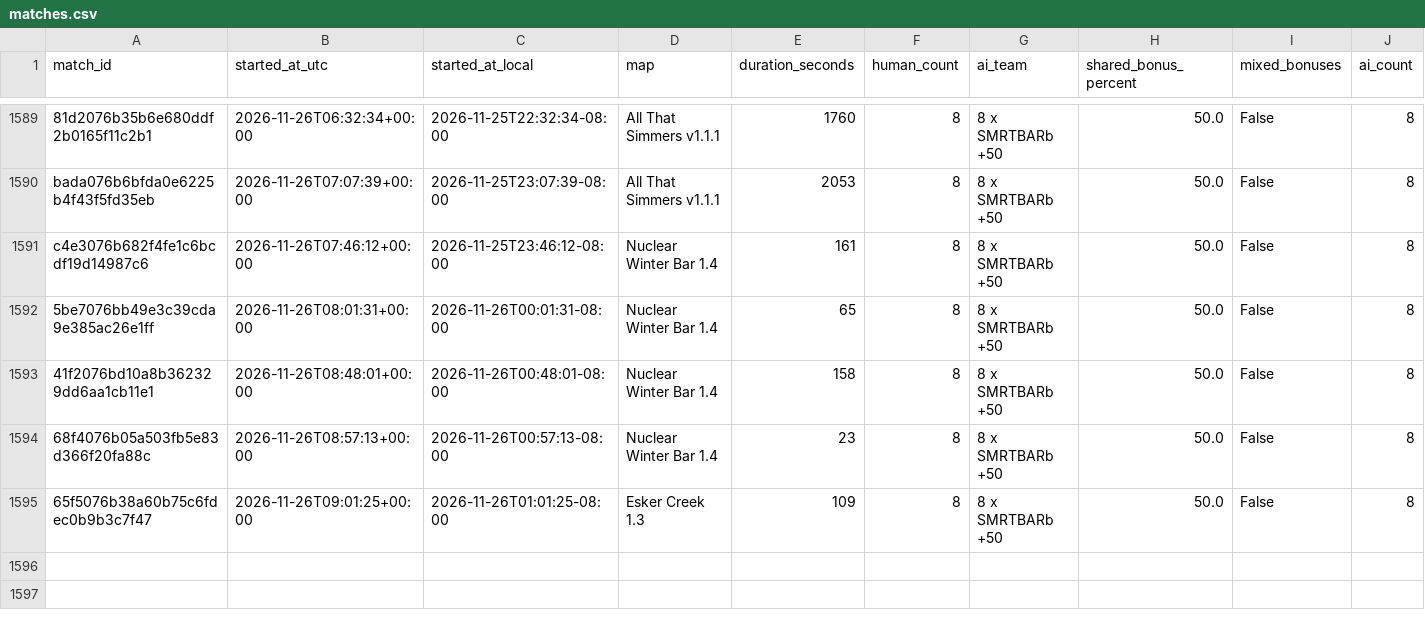
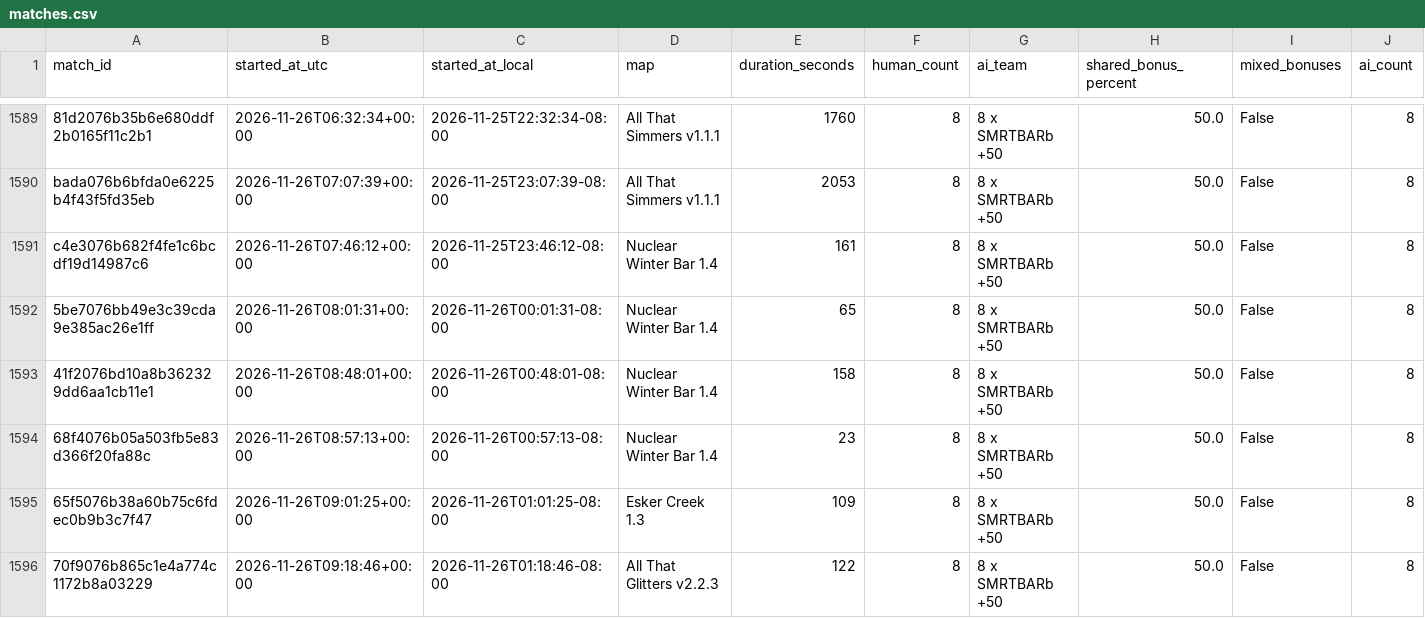
Before and after one commit to Barscrewl/BarbOS, a CSV file: public/fixed_seed/matches.csv, drawn as a sheet; only a part is shown, gaps mark what is left out; rows hold the shown columns only; the diff names each change by its address in the sheet, - before the commit and + after, or states it on an @@ line.

```diff
--- a/public/fixed_seed/matches.csv
+++ b/public/fixed_seed/matches.csv
+row 1596: 70f9076b865c1e4a774c1172b8a03229 | 2026-11-26T09:18:46+00:00 | 2026-11-26T01:18:46-08:00 | All That Glitters v2.2.3 | 122 | 8 | 8 x SMRTBARb +50 | 50.0 | False | 8
```
Also changed, not shown: data/matches_index.csv, public/matches.csv, 2 other files.
